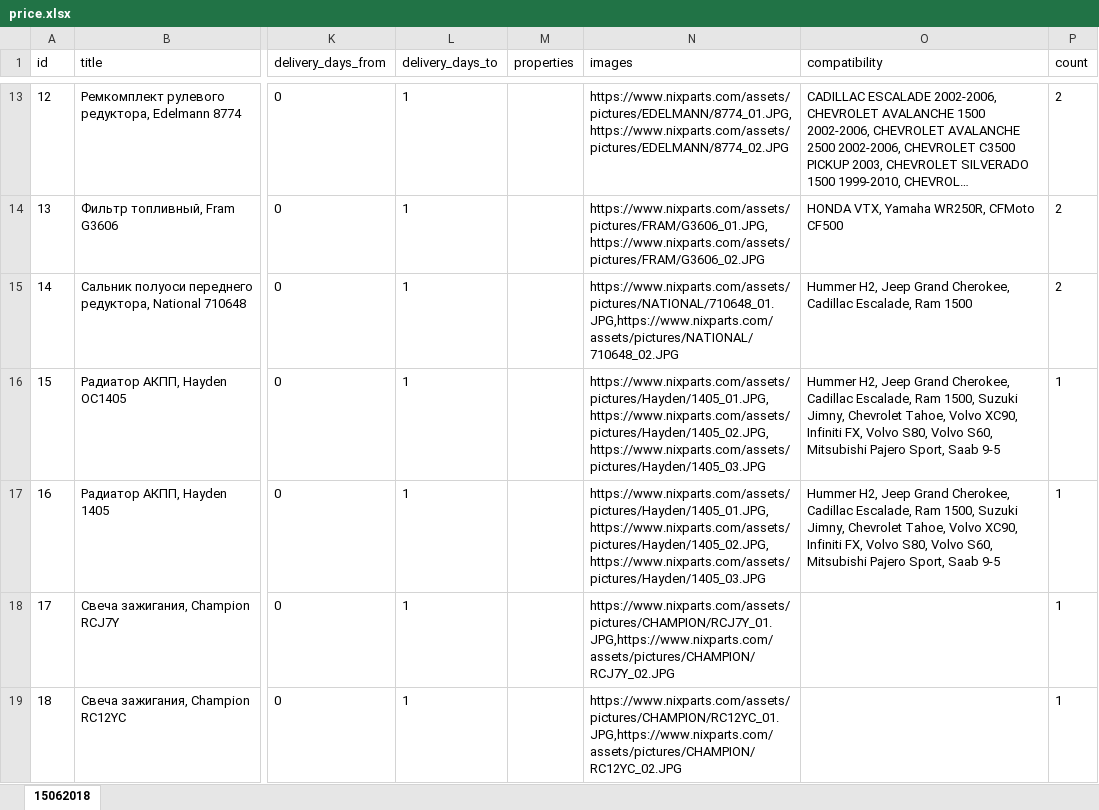
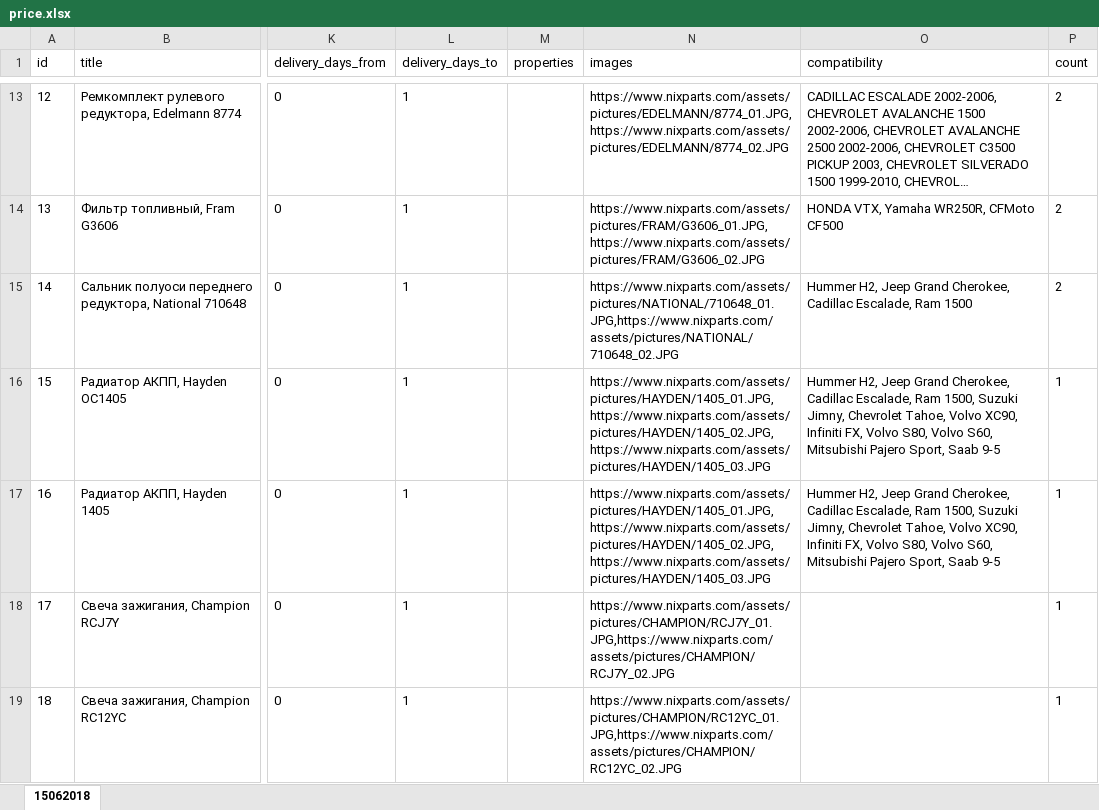
Before and after one commit to nixparts/nixparts.github.io, an Excel workbook: prices/price.xlsx, sheet 15062018, drawn as a sheet; only a part is shown, gaps mark what is left out; long unchanged cells end in …; values as stored, in another font and other column widths than the file's, no borders; the diff names each change by its address in the sheet, - before the commit and + after, or states it on an @@ line.

Commit message:
Add files via upload

```diff
--- a/prices/price.xlsx (sheet 15062018)
+++ b/prices/price.xlsx (sheet 15062018)
-N16:N17 (images): https://www.nixparts.com/assets/pictures/Hayden/1405_01.JPG,https://www.nixparts.com/assets/pictures/Hayden/1405_02.JPG,https://www.nixparts.com/assets/pictures/Hayden/1405_03.JPG
+N16:N17 (images): https://www.nixparts.com/assets/pictures/HAYDEN/1405_01.JPG,https://www.nixparts.com/assets/pictures/HAYDEN/1405_02.JPG,https://www.nixparts.com/assets/pictures/HAYDEN/1405_03.JPG
```
